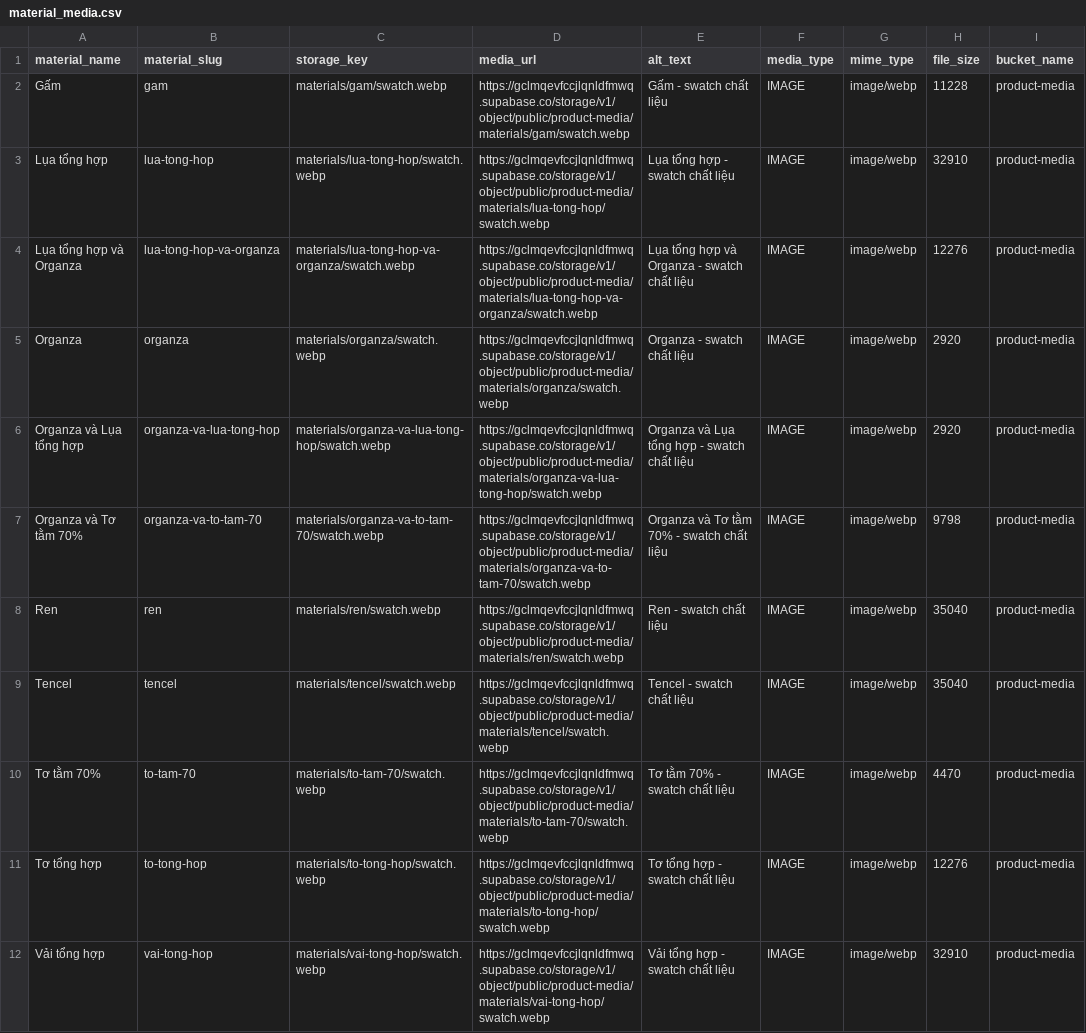
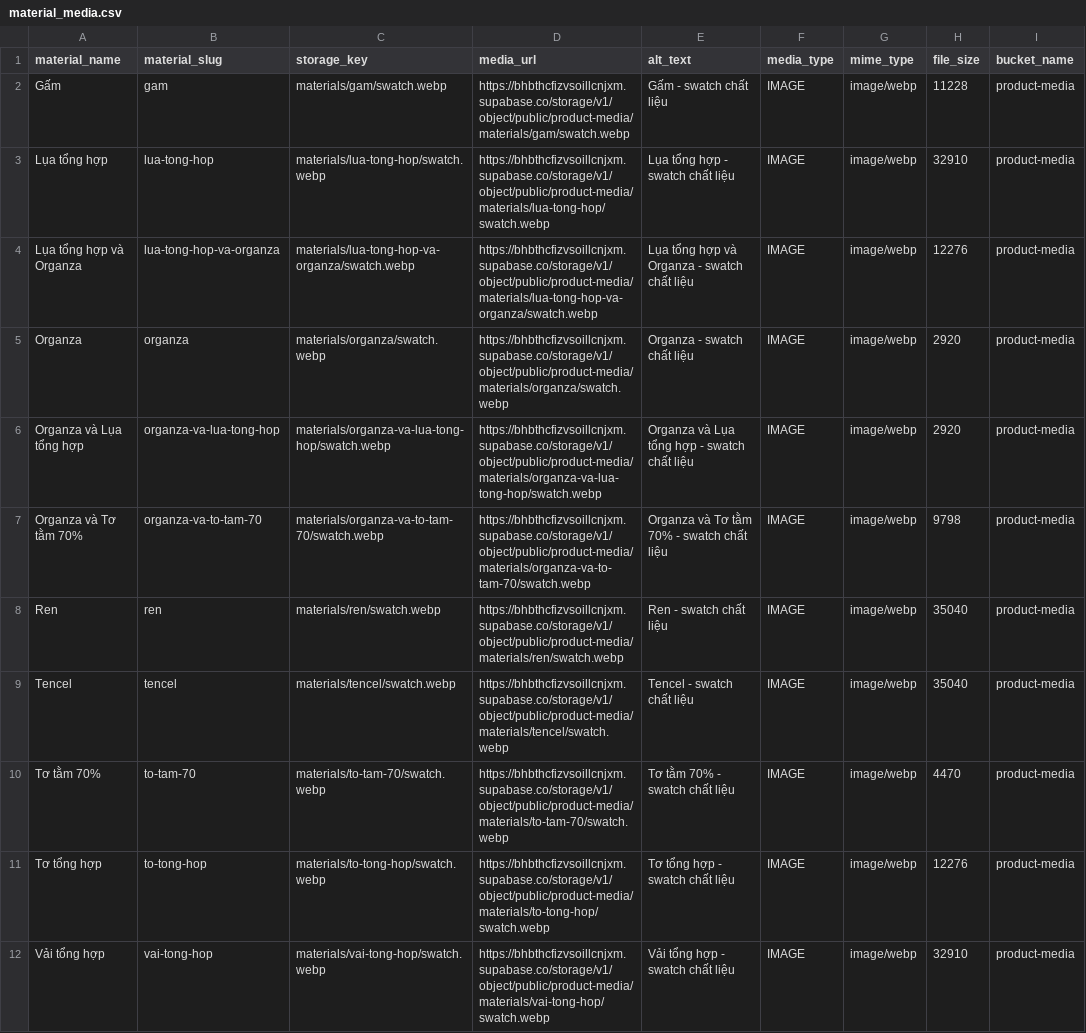
Before and after one commit to pamern/xeoxo_db, a CSV file: data/master/material_media.csv, drawn as a sheet.

```diff
--- a/data/master/material_media.csv
+++ b/data/master/material_media.csv
@@ -1,12 +1,12 @@
 material_name,material_slug,storage_key,media_url,alt_text,media_type,mime_type,file_size,bucket_name
-Gấm,gam,materials/gam/swatch.webp,https://gclmqevfccjlqnldfmwq.supabase.co/storage/v1/object/public/product-media/materials/gam/swatch.webp,Gấm - swatch chất liệu,IMAGE,image/webp,11228,product-media
-Lụa tổng hợp,lua-tong-hop,materials/lua-tong-hop/swatch.webp,https://gclmqevfccjlqnldfmwq.supabase.co/storage/v1/object/public/product-media/materials/lua-tong-hop/swatch.webp,Lụa tổng hợp - swatch chất liệu,IMAGE,image/webp,32910,product-media
-Lụa tổng hợp và Organza,lua-tong-hop-va-organza,materials/lua-tong-hop-va-organza/swatch.webp,https://gclmqevfccjlqnldfmwq.supabase.co/storage/v1/object/public/product-media/materials/lua-tong-hop-va-organza/swatch.webp,Lụa tổng hợp và Organza - swatch chất liệu,IMAGE,image/webp,12276,product-media
-Organza,organza,materials/organza/swatch.webp,https://gclmqevfccjlqnldfmwq.supabase.co/storage/v1/object/public/product-media/materials/organza/swatch.webp,Organza - swatch chất liệu,IMAGE,image/webp,2920,product-media
-Organza và Lụa tổng hợp,organza-va-lua-tong-hop,materials/organza-va-lua-tong-hop/swatch.webp,https://gclmqevfccjlqnldfmwq.supabase.co/storage/v1/object/public/product-media/materials/organza-va-lua-tong-hop/swatch.webp,Organza và Lụa tổng hợp - swatch chất liệu,IMAGE,image/webp,2920,product-media
-Organza và Tơ tằm 70%,organza-va-to-tam-70,materials/organza-va-to-tam-70/swatch.webp,https://gclmqevfccjlqnldfmwq.supabase.co/storage/v1/object/public/product-media/materials/organza-va-to-tam-70/swatch.webp,Organza và Tơ tằm 70% - swatch chất liệu,IMAGE,image/webp,9798,product-media
-Ren,ren,materials/ren/swatch.webp,https://gclmqevfccjlqnldfmwq.supabase.co/storage/v1/object/public/product-media/materials/ren/swatch.webp,Ren - swatch chất liệu,IMAGE,image/webp,35040,product-media
-Tencel,tencel,materials/tencel/swatch.webp,https://gclmqevfccjlqnldfmwq.supabase.co/storage/v1/object/public/product-media/materials/tencel/swatch.webp,Tencel - swatch chất liệu,IMAGE,image/webp,35040,product-media
-Tơ tằm 70%,to-tam-70,materials/to-tam-70/swatch.webp,https://gclmqevfccjlqnldfmwq.supabase.co/storage/v1/object/public/product-media/materials/to-tam-70/swatch.webp,Tơ tằm 70% - swatch chất liệu,IMAGE,image/webp,4470,product-media
-Tơ tổng hợp,to-tong-hop,materials/to-tong-hop/swatch.webp,https://gclmqevfccjlqnldfmwq.supabase.co/storage/v1/object/public/product-media/materials/to-tong-hop/swatch.webp,Tơ tổng hợp - swatch chất liệu,IMAGE,image/webp,12276,product-media
-Vải tổng hợp,vai-tong-hop,materials/vai-tong-hop/swatch.webp,https://gclmqevfccjlqnldfmwq.supabase.co/storage/v1/object/public/product-media/materials/vai-tong-hop/swatch.webp,Vải tổng hợp - swatch chất liệu,IMAGE,image/webp,32910,product-media
+Gấm,gam,materials/gam/swatch.webp,https://bhbthcfizvsoillcnjxm.supabase.co/storage/v1/object/public/product-media/materials/gam/swatch.webp,Gấm - swatch chất liệu,IMAGE,image/webp,11228,product-media
+Lụa tổng hợp,lua-tong-hop,materials/lua-tong-hop/swatch.webp,https://bhbthcfizvsoillcnjxm.supabase.co/storage/v1/object/public/product-media/materials/lua-tong-hop/swatch.webp,Lụa tổng hợp - swatch chất liệu,IMAGE,image/webp,32910,product-media
+Lụa tổng hợp và Organza,lua-tong-hop-va-organza,materials/lua-tong-hop-va-organza/swatch.webp,https://bhbthcfizvsoillcnjxm.supabase.co/storage/v1/object/public/product-media/materials/lua-tong-hop-va-organza/swatch.webp,Lụa tổng hợp và Organza - swatch chất liệu,IMAGE,image/webp,12276,product-media
+Organza,organza,materials/organza/swatch.webp,https://bhbthcfizvsoillcnjxm.supabase.co/storage/v1/object/public/product-media/materials/organza/swatch.webp,Organza - swatch chất liệu,IMAGE,image/webp,2920,product-media
+Organza và Lụa tổng hợp,organza-va-lua-tong-hop,materials/organza-va-lua-tong-hop/swatch.webp,https://bhbthcfizvsoillcnjxm.supabase.co/storage/v1/object/public/product-media/materials/organza-va-lua-tong-hop/swatch.webp,Organza và Lụa tổng hợp - swatch chất liệu,IMAGE,image/webp,2920,product-media
+Organza và Tơ tằm 70%,organza-va-to-tam-70,materials/organza-va-to-tam-70/swatch.webp,https://bhbthcfizvsoillcnjxm.supabase.co/storage/v1/object/public/product-media/materials/organza-va-to-tam-70/swatch.webp,Organza và Tơ tằm 70% - swatch chất liệu,IMAGE,image/webp,9798,product-media
+Ren,ren,materials/ren/swatch.webp,https://bhbthcfizvsoillcnjxm.supabase.co/storage/v1/object/public/product-media/materials/ren/swatch.webp,Ren - swatch chất liệu,IMAGE,image/webp,35040,product-media
+Tencel,tencel,materials/tencel/swatch.webp,https://bhbthcfizvsoillcnjxm.supabase.co/storage/v1/object/public/product-media/materials/tencel/swatch.webp,Tencel - swatch chất liệu,IMAGE,image/webp,35040,product-media
+Tơ tằm 70%,to-tam-70,materials/to-tam-70/swatch.webp,https://bhbthcfizvsoillcnjxm.supabase.co/storage/v1/object/public/product-media/materials/to-tam-70/swatch.webp,Tơ tằm 70% - swatch chất liệu,IMAGE,image/webp,4470,product-media
+Tơ tổng hợp,to-tong-hop,materials/to-tong-hop/swatch.webp,https://bhbthcfizvsoillcnjxm.supabase.co/storage/v1/object/public/product-media/materials/to-tong-hop/swatch.webp,Tơ tổng hợp - swatch chất liệu,IMAGE,image/webp,12276,product-media
+Vải tổng hợp,vai-tong-hop,materials/vai-tong-hop/swatch.webp,https://bhbthcfizvsoillcnjxm.supabase.co/storage/v1/object/public/product-media/materials/vai-tong-hop/swatch.webp,Vải tổng hợp - swatch chất liệu,IMAGE,image/webp,32910,product-media
```
Also changed, not shown: 2 other files.
